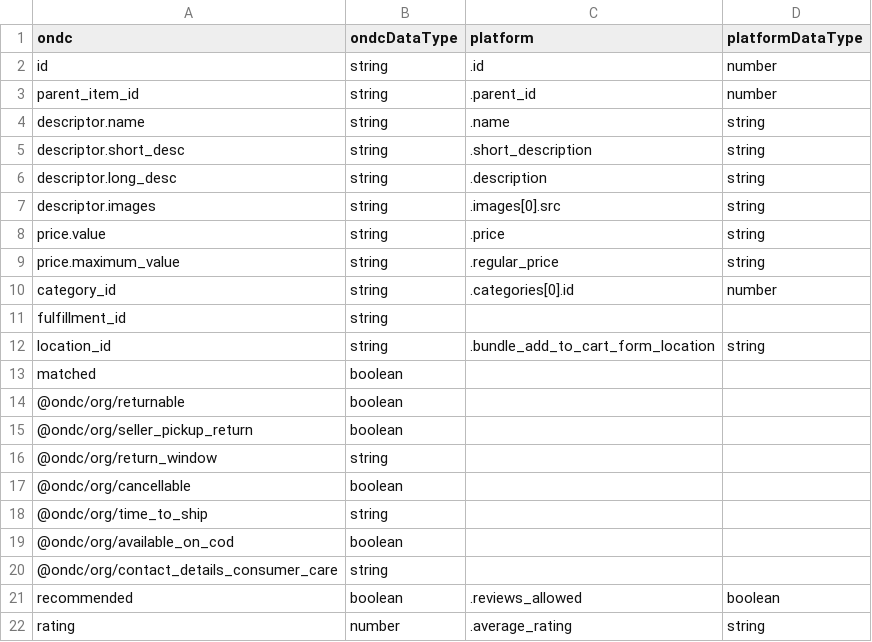
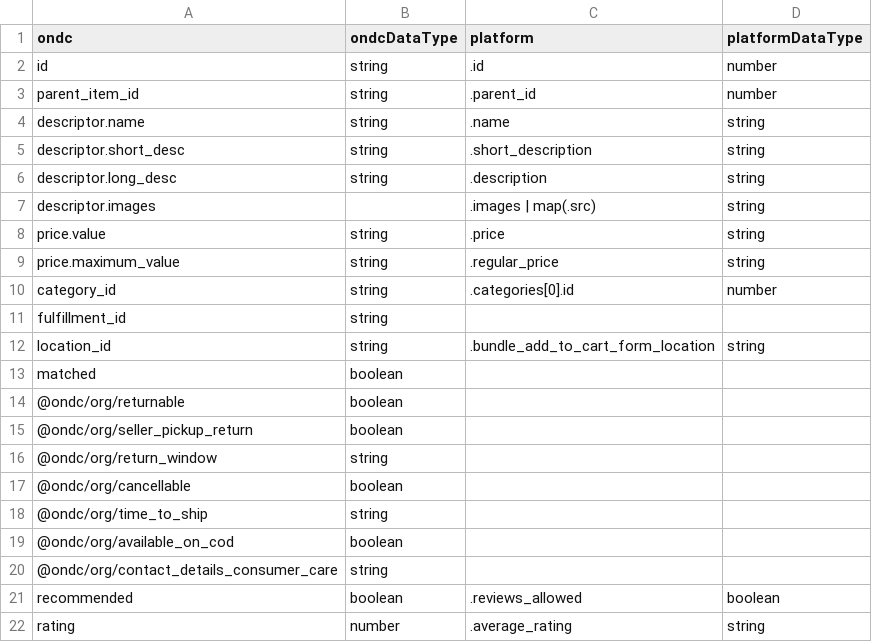
Before and after one commit to hariharanweb/ondc-adapter, a CSV file: src/resource/item_mapping_config.csv, drawn as a sheet.

Commit message:
[Japneet | Shashank] Add. image test cases

```diff
--- a/src/resource/item_mapping_config.csv
+++ b/src/resource/item_mapping_config.csv
@@ -6,3 +6,3 @@ descriptor.short_desc,string,.short_description,string
 descriptor.long_desc,string,.description,string
-descriptor.images,string,.images[0].src,string
+descriptor.images,,.images | map(.src),string
 price.value,string,.price,string
```
Also changed, not shown: 14 other files.
